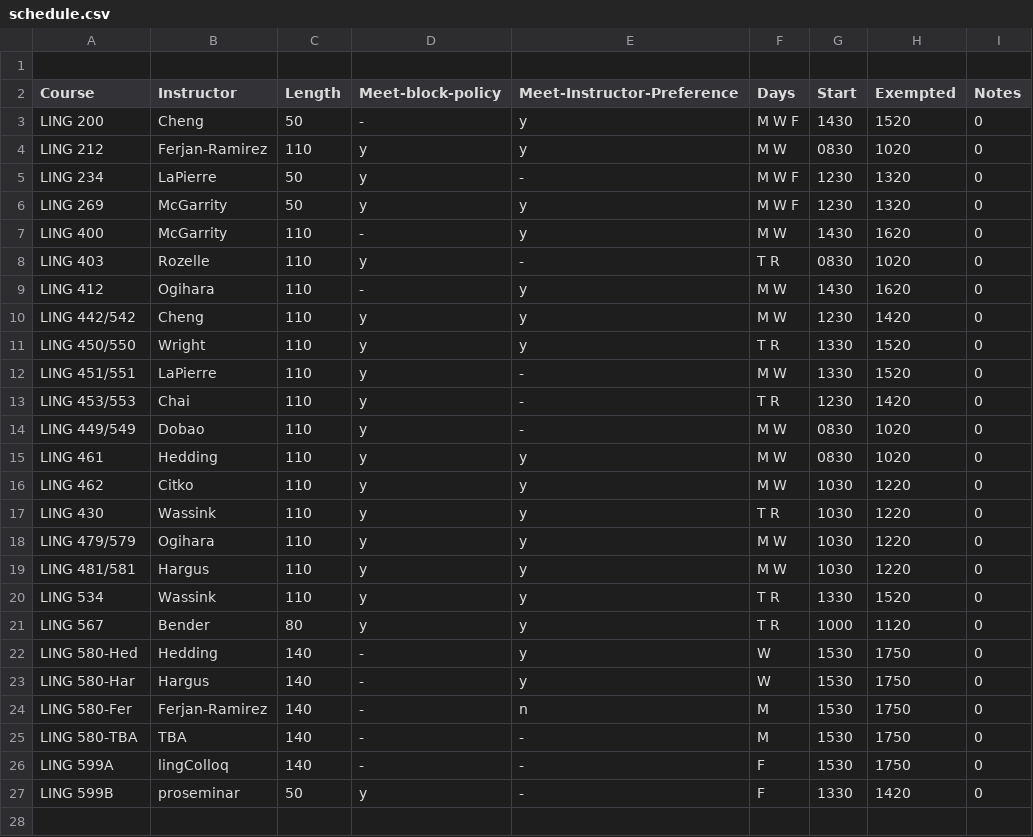
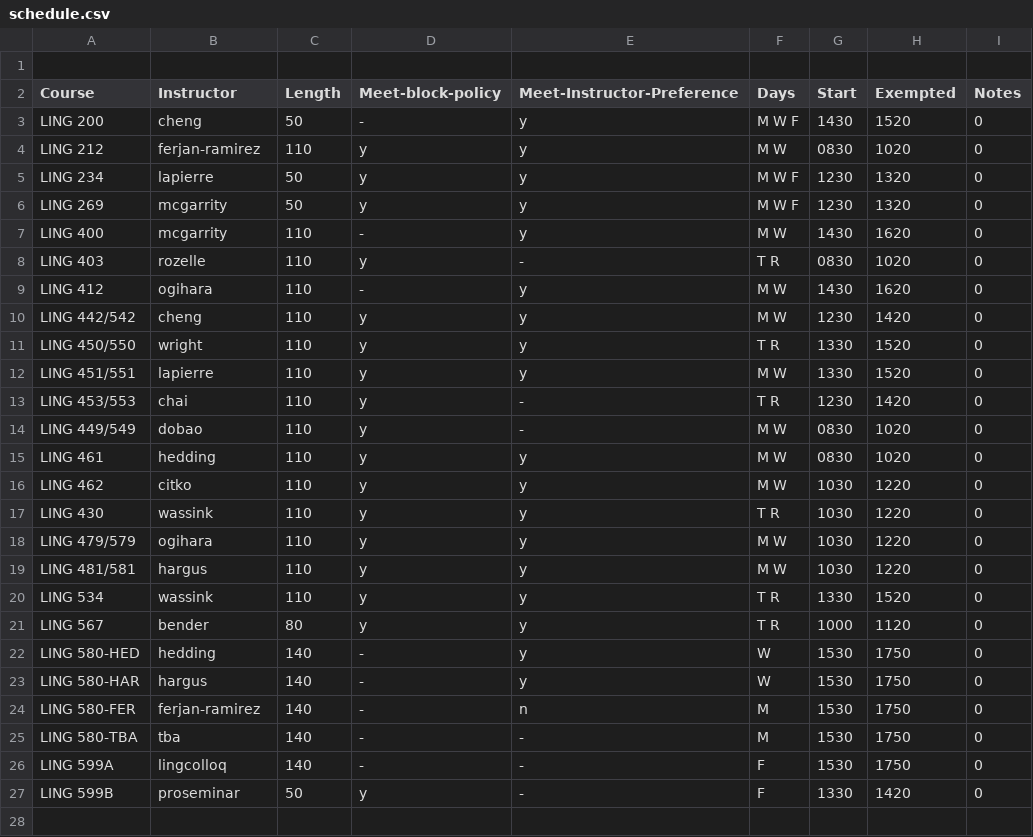
Before and after one commit to YianWang0114/Course-Scheduling-System, a CSV file: workspace/output/schedule.csv, drawn as a sheet; only a part is shown; the diff covers the shown part only.

```diff
--- a/workspace/output/schedule.csv
+++ b/workspace/output/schedule.csv
@@ -2,26 +2,26 @@
 Course,Instructor,Length,Meet-block-policy,Meet-Instructor-Preference,Days,Start,Exempted,Notes,
-LING 200,Cheng,50,-,y,M W F,1430,1520,0,
-LING 212,Ferjan-Ramirez,110,y,y,M W,0830,1020,0,
-LING 234,LaPierre,50,y,-,M W F,1230,1320,0,
-LING 269,McGarrity,50,y,y,M W F,1230,1320,0,
-LING 400,McGarrity,110,-,y,M W,1430,1620,0,
-LING 403,Rozelle,110,y,-,T R,0830,1020,0,
-LING 412,Ogihara,110,-,y,M W,1430,1620,0,
-LING 442/542,Cheng,110,y,y,M W,1230,1420,0,
-LING 450/550,Wright,110,y,y,T R,1330,1520,0,
-LING 451/551,LaPierre,110,y,-,M W,1330,1520,0,
-LING 453/553,Chai,110,y,-,T R,1230,1420,0,
-LING 449/549,Dobao,110,y,-,M W,0830,1020,0,
-LING 461,Hedding,110,y,y,M W,0830,1020,0,
-LING 462,Citko,110,y,y,M W,1030,1220,0,
-LING 430,Wassink,110,y,y,T R,1030,1220,0,
-LING 479/579,Ogihara,110,y,y,M W,1030,1220,0,
-LING 481/581,Hargus,110,y,y,M W,1030,1220,0,
-LING 534,Wassink,110,y,y,T R,1330,1520,0,
-LING 567,Bender,80,y,y,T R,1000,1120,0,
-LING 580-Hed,Hedding,140,-,y,W,1530,1750,0,
-LING 580-Har,Hargus,140,-,y,W,1530,1750,0,
-LING 580-Fer,Ferjan-Ramirez,140,-,n,M,1530,1750,0,
-LING 580-TBA,TBA,140,-,-,M,1530,1750,0,
-LING 599A,lingColloq,140,-,-,F,1530,1750,0,
+LING 200,cheng,50,-,y,M W F,1430,1520,0,
+LING 212,ferjan-ramirez,110,y,y,M W,0830,1020,0,
+LING 234,lapierre,50,y,y,M W F,1230,1320,0,
+LING 269,mcgarrity,50,y,y,M W F,1230,1320,0,
+LING 400,mcgarrity,110,-,y,M W,1430,1620,0,
+LING 403,rozelle,110,y,-,T R,0830,1020,0,
+LING 412,ogihara,110,-,y,M W,1430,1620,0,
+LING 442/542,cheng,110,y,y,M W,1230,1420,0,
+LING 450/550,wright,110,y,y,T R,1330,1520,0,
+LING 451/551,lapierre,110,y,y,M W,1330,1520,0,
+LING 453/553,chai,110,y,-,T R,1230,1420,0,
+LING 449/549,dobao,110,y,-,M W,0830,1020,0,
+LING 461,hedding,110,y,y,M W,0830,1020,0,
+LING 462,citko,110,y,y,M W,1030,1220,0,
+LING 430,wassink,110,y,y,T R,1030,1220,0,
+LING 479/579,ogihara,110,y,y,M W,1030,1220,0,
+LING 481/581,hargus,110,y,y,M W,1030,1220,0,
+LING 534,wassink,110,y,y,T R,1330,1520,0,
+LING 567,bender,80,y,y,T R,1000,1120,0,
+LING 580-HED,hedding,140,-,y,W,1530,1750,0,
+LING 580-HAR,hargus,140,-,y,W,1530,1750,0,
+LING 580-FER,ferjan-ramirez,140,-,n,M,1530,1750,0,
+LING 580-TBA,tba,140,-,-,M,1530,1750,0,
+LING 599A,lingcolloq,140,-,-,F,1530,1750,0,
 LING 599B,proseminar,50,y,-,F,1330,1420,0,
```
Also changed, not shown: 14 edited cells elsewhere in this file, workspace/output/schedule-nonEx.csv, 8 other files.
